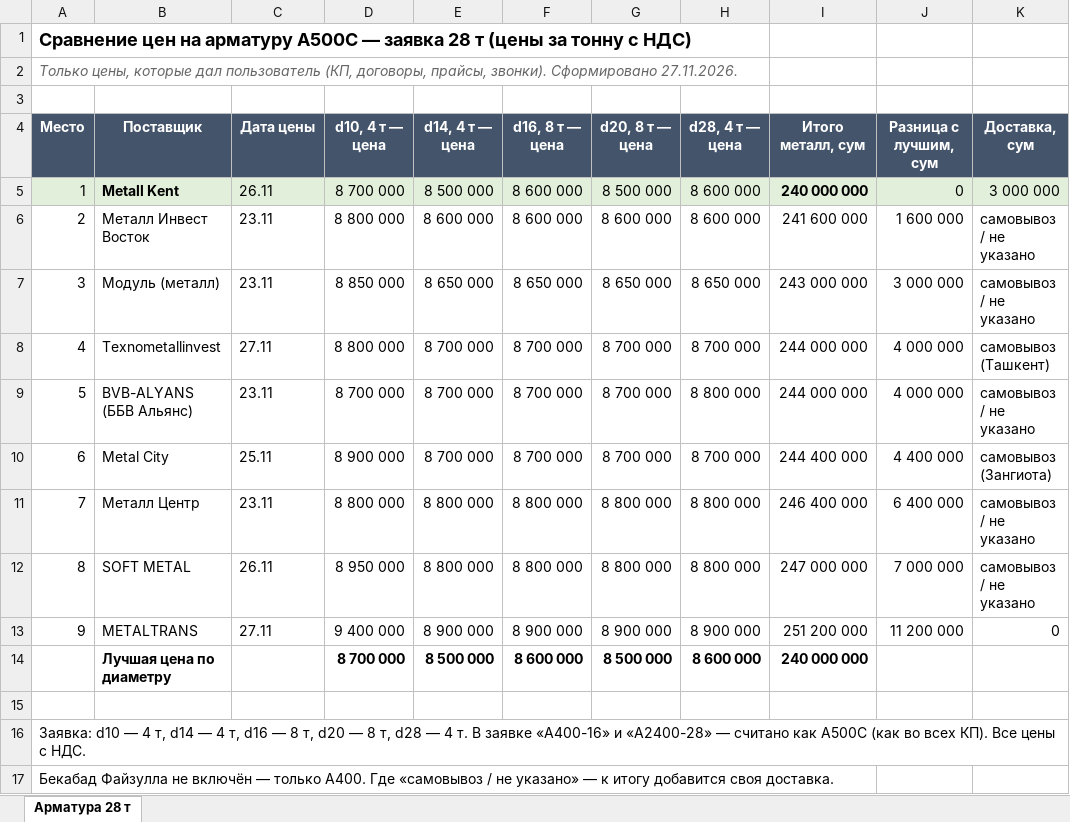
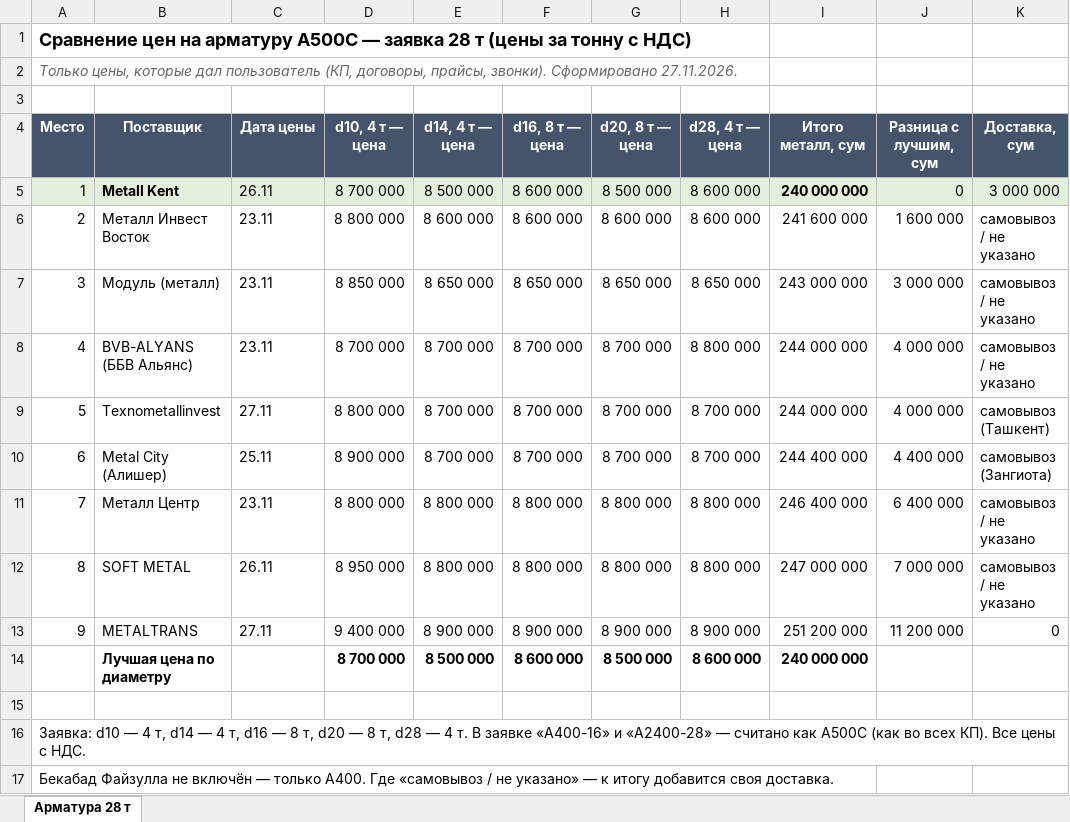
Before and after one commit to Semeev/test_seccondbrain, an Excel workbook: vault/thoughts/projects/golden-hills/сводки/Сравнение_арматура_28т_2026-11-27.xlsx, sheet Арматура 28 т, drawn as a sheet; only a part is shown; values as stored, in another font and other column widths than the file's, no borders; addresses are those after the commit; the diff names each change by its address in the sheet, - before the commit and + after, or states it on an @@ line.

```diff
--- a/vault/thoughts/projects/golden-hills/сводки/Сравнение_арматура_28т_2026-11-27.xlsx (sheet Арматура 28 т)
+++ b/vault/thoughts/projects/golden-hills/сводки/Сравнение_арматура_28т_2026-11-27.xlsx (sheet Арматура 28 т)
@@ row 9 moved to row 8: 4 @@
@@ column A (Место) renumbered in row 9 @@
-B10 (Поставщик): Metal City
+B10 (Поставщик): Metal City (Алишер)
```
Also changed, not shown: formulas that keep their value, vault/thoughts/projects/golden-hills/Мониторинг_цен_Ташкент.xlsx, 11 other files.
